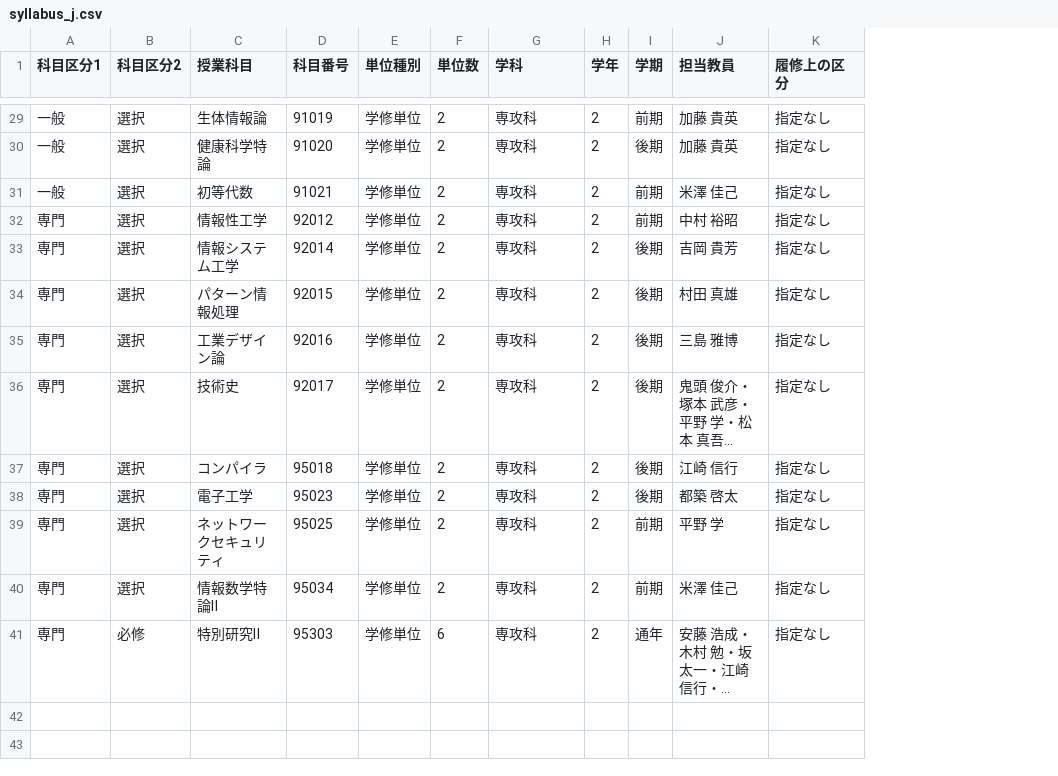
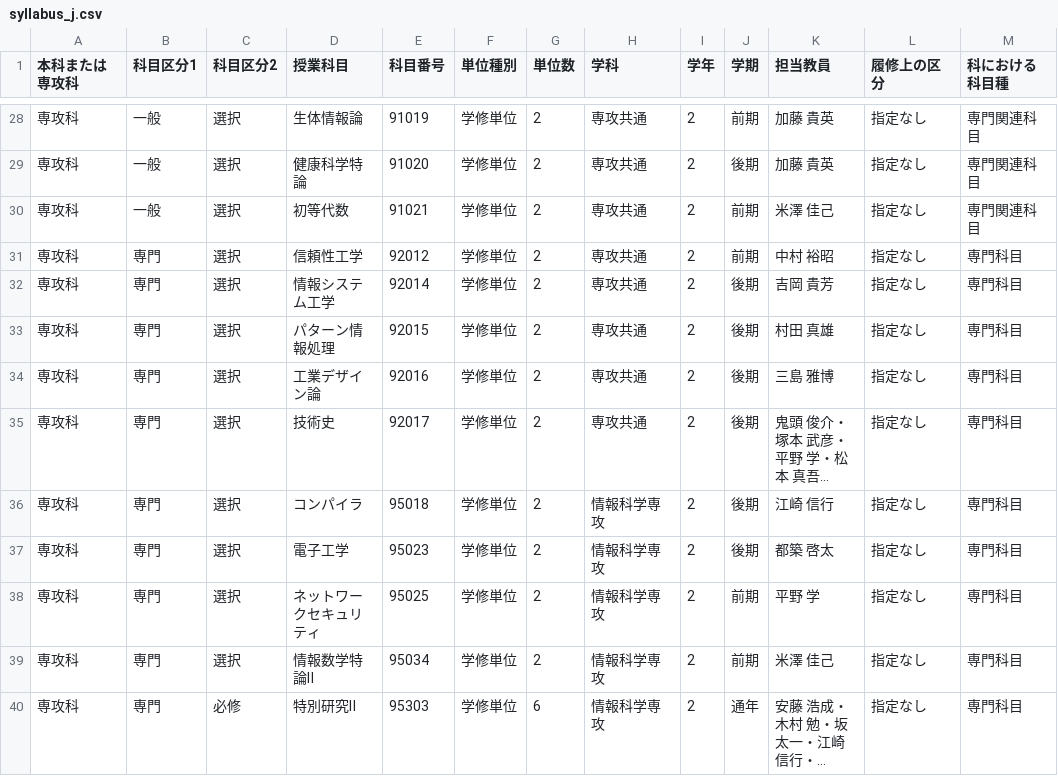
Before and after one commit to lemonadern/checker, a CSV file: public/data/syllabus_j.csv, drawn as a sheet; only a part is shown, gaps mark what is left out; long unchanged cells end in …; addresses are those after the commit; the diff covers the shown part only; the diff names each change by its address in the sheet, - before the commit and + after, or states it on an @@ line.

```diff
--- a/public/data/syllabus_j.csv
+++ b/public/data/syllabus_j.csv
+column A (本科または専攻科), rows 28-40: all 専攻科
+column M (科における科目種), rows 28-40: 専門関連科目 | 専門関連科目 | 専門関連科目 | 専門科目 | 専門科目 | 専門科目 | 専門科目 | 専門科目 | 専門科目 | 専門科目 | 専門科目 | 専門科目 | 専門科目
-H28:H35 (学科): 専攻科
+H28:H35 (学科): 専攻共通
-D31 (授業科目): 情報性工学
+D31 (授業科目): 信頼性工学
-H36:H40 (学科): 専攻科
+H36:H40 (学科): 情報科学専攻
```
Also changed, not shown: 1 removed row and 29 edited cells elsewhere in this file, public/data/syllabus_i4_r4.csv, public/data/syllabus_i5_r5.csv, 16 other files.
